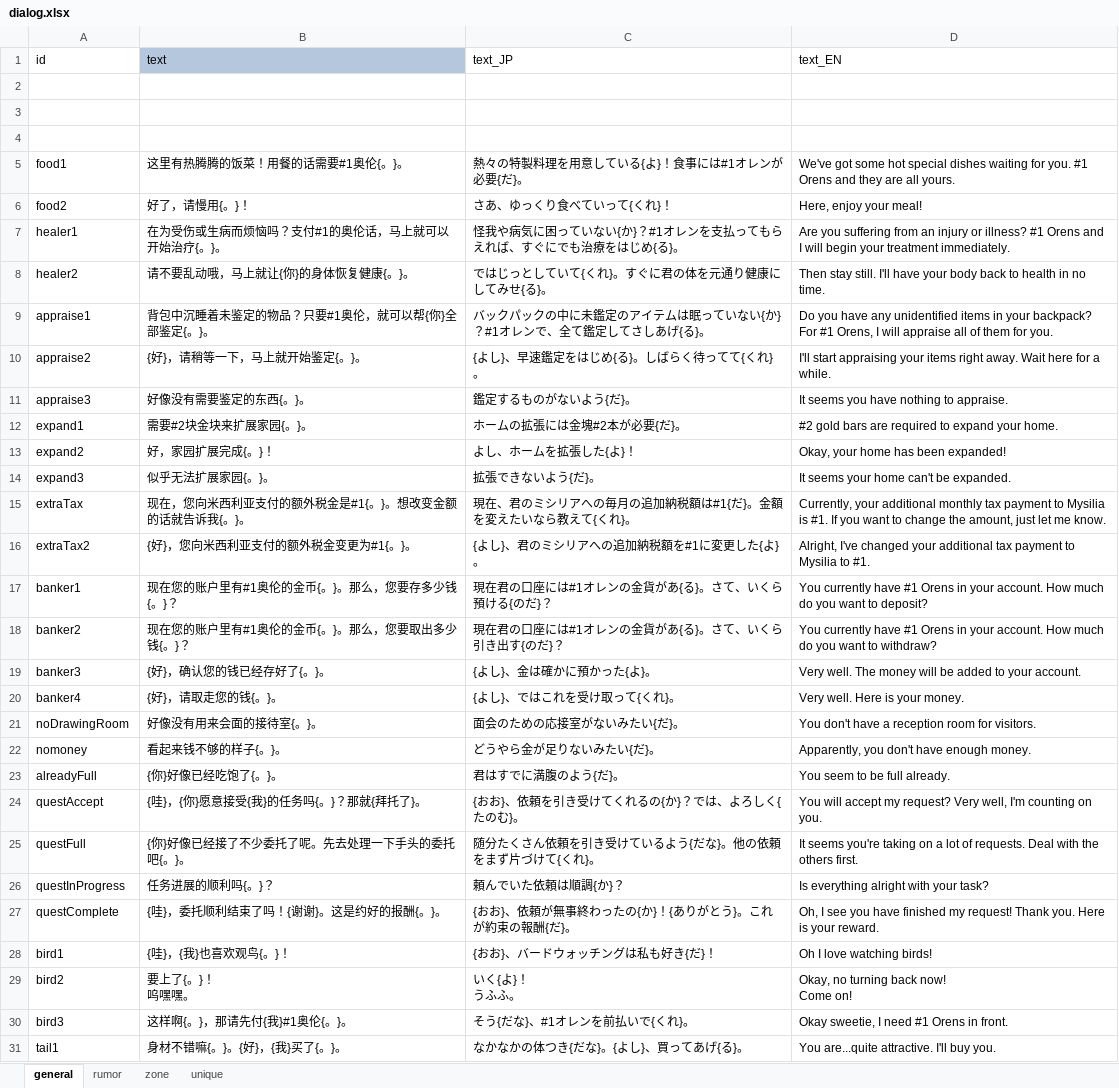
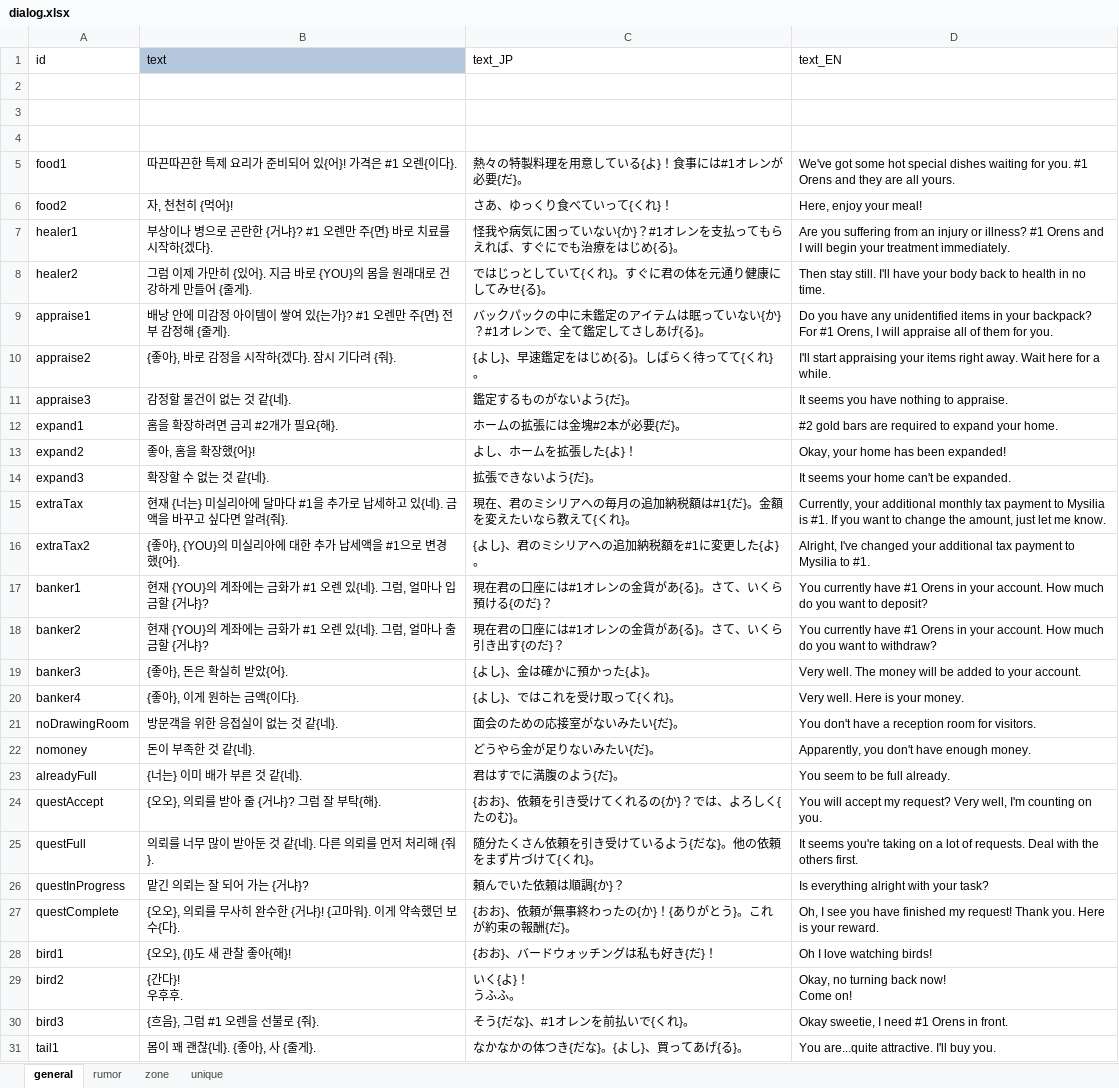
Before and after one commit to cinornu/Elin_KR, an Excel workbook: _Lang_Korean/Lang/KR/Dialog/dialog.xlsx, sheet general, drawn as a sheet; only a part is shown; values as stored, in another font and other column widths than the file's, no borders; charts and pictures not drawn; ↵ is a line break in a cell; the diff covers the shown part only; the diff names each change by its address in the sheet, - before the commit and + after, or states it on an @@ line.

Commit message:
Update dialog.xlsx

```diff
--- a/_Lang_Korean/Lang/KR/Dialog/dialog.xlsx (sheet general)
+++ b/_Lang_Korean/Lang/KR/Dialog/dialog.xlsx (sheet general)
-B5 (text): 这里有热腾腾的饭菜！用餐的话需要#1奥伦{。}。
+B5 (text): 따끈따끈한 특제 요리가 준비되어 있{어}! 가격은 #1 오렌{이다}.
-B6 (text): 好了，请慢用{。}！
+B6 (text): 자, 천천히 {먹어}!
-B7 (text): 在为受伤或生病而烦恼吗？支付#1的奥伦话，马上就可以开始治疗{。}。
+B7 (text): 부상이나 병으로 곤란한 {거냐}? #1 오렌만 주{면} 바로 치료를 시작하{겠다}.
-B8 (text): 请不要乱动哦，马上就让{你}的身体恢复健康{。}。
+B8 (text): 그럼 이제 가만히 {있어}. 지금 바로 {YOU}의 몸을 원래대로 건강하게 만들어 {줄게}.
-B9 (text): 背包中沉睡着未鉴定的物品？只要#1奥伦，就可以帮{你}全部鉴定{。}。
+B9 (text): 배낭 안에 미감정 아이템이 쌓여 있{는가}? #1 오렌만 주{면} 전부 감정해 {줄게}.
-B10 (text): {好}，请稍等一下，马上就开始鉴定{。}。
+B10 (text): {좋아}, 바로 감정을 시작하{겠다}. 잠시 기다려 {줘}.
-B11 (text): 好像没有需要鉴定的东西{。}。
+B11 (text): 감정할 물건이 없는 것 같{네}.
-B12 (text): 需要#2块金块来扩展家园{。}。
+B12 (text): 홈을 확장하려면 금괴 #2개가 필요{해}.
-B13 (text): 好，家园扩展完成{。}！
+B13 (text): 좋아, 홈을 확장했{어}!
-B14 (text): 似乎无法扩展家园{。}。
+B14 (text): 확장할 수 없는 것 같{네}.
-B15 (text): 现在，您向米西利亚支付的额外税金是#1{。}。想改变金额的话就告诉我{。}。
+B15 (text): 현재 {너는} 미실리아에 달마다 #1을 추가로 납세하고 있{네}. 금액을 바꾸고 싶다면 알려{줘}.
-B16 (text): {好}，您向米西利亚支付的额外税金变更为#1{。}。
+B16 (text): {좋아}, {YOU}의 미실리아에 대한 추가 납세액을 #1으로 변경했{어}.
-B17 (text): 现在您的账户里有#1奥伦的金币{。}。那么，您要存多少钱{。}？
+B17 (text): 현재 {YOU}의 계좌에는 금화가 #1 오렌 있{네}. 그럼, 얼마나 입금할 {거냐}?
-B18 (text): 现在您的账户里有#1奥伦的金币{。}。那么，您要取出多少钱{。}？
+B18 (text): 현재 {YOU}의 계좌에는 금화가 #1 오렌 있{네}. 그럼, 얼마나 출금할 {거냐}?
-B19 (text): {好}，确认您的钱已经存好了{。}。
+B19 (text): {좋아}, 돈은 확실히 받았{어}.
-B20 (text): {好}，请取走您的钱{。}。
+B20 (text): {좋아}, 이게 원하는 금액{이다}.
-B21 (text): 好像没有用来会面的接待室{。}。
+B21 (text): 방문객을 위한 응접실이 없는 것 같{네}.
-B22 (text): 看起来钱不够的样子{。}。
+B22 (text): 돈이 부족한 것 같{네}.
-B23 (text): {你}好像已经吃饱了{。}。
+B23 (text): {너는} 이미 배가 부른 것 같{네}.
-B24 (text): {哇}，{你}愿意接受{我}的任务吗{。}？那就{拜托了}。
+B24 (text): {오오}, 의뢰를 받아 줄 {거냐}? 그럼 잘 부탁{해}.
-B25 (text): {你}好像已经接了不少委托了呢。先去处理一下手头的委托吧{。}。
+B25 (text): 의뢰를 너무 많이 받아둔 것 같{네}. 다른 의뢰를 먼저 처리해 {줘}.
-B26 (text): 任务进展的顺利吗{。}？
+B26 (text): 맡긴 의뢰는 잘 되어 가는 {거냐}?
-B27 (text): {哇}，委托顺利结束了吗！{谢谢}。这是约好的报酬{。}。
+B27 (text): {오오}, 의뢰를 무사히 완수한 {거냐}! {고마워}. 이게 약속했던 보수{다}.
-B28 (text): {哇}，{我}也喜欢观鸟{。}！
+B28 (text): {오오}, {I}도 새 관찰 좋아{해}!
-B29 (text): 要上了{。}！ ↵ 呜嘿嘿。
+B29 (text): {간다}! ↵ 우후후.
-B30 (text): 这样啊{。}，那请先付{我}#1奥伦{。}。
+B30 (text): {흐음}, 그럼 #1 오렌을 선불로 {줘}.
-B31 (text): 身材不错嘛{。}。{好}，{我}买了{。}。
+B31 (text): 몸이 꽤 괜찮{네}. {좋아}, 사 {줄게}.
```
Also changed, not shown: 44 edited cells elsewhere in this sheet, sheet unique, sheet rumor, sheet zone, charts or pictures.
